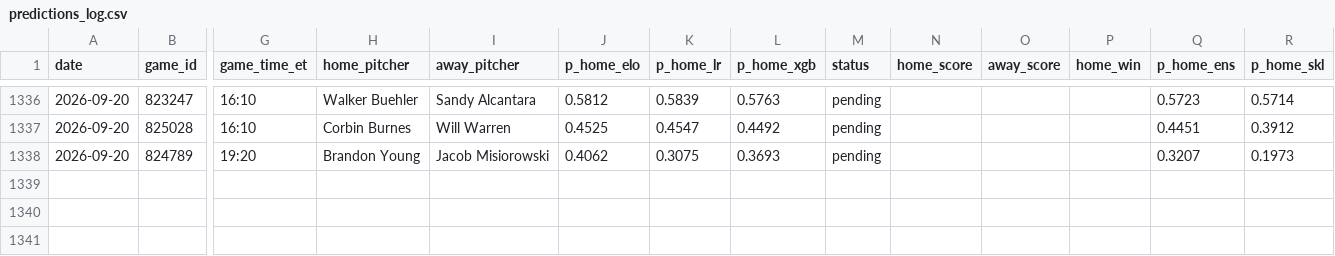
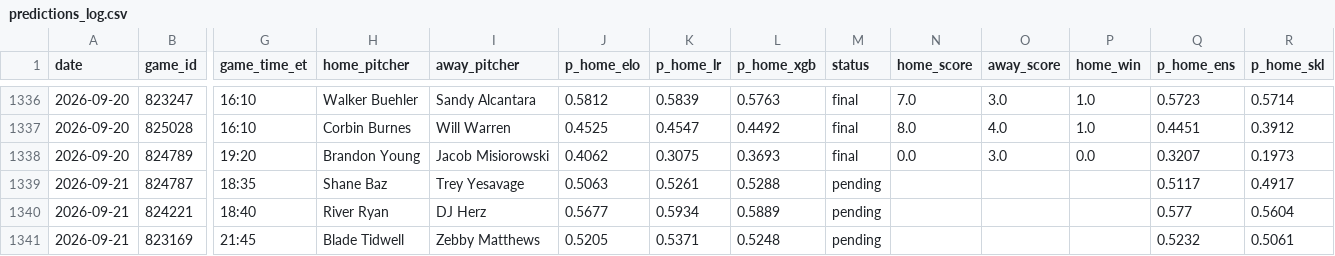
Before and after one commit to JarvisLee511/mlb-playoff-predictor-2026, a CSV file: data/predictions_log.csv, drawn as a sheet; only a part is shown, gaps mark what is left out; rows hold the shown columns only; the diff covers the shown part only; the diff names each change by its address in the sheet, - before the commit and + after, or states it on an @@ line.

```diff
--- a/data/predictions_log.csv
+++ b/data/predictions_log.csv
-M1336:M1338 (status): pending
+M1336:M1338 (status): final
-N1336 (home_score): (empty)
+N1336 (home_score): 7.0
-O1336 (away_score): (empty)
+O1336 (away_score): 3.0
-P1336:P1337 (home_win): (empty)
+P1336:P1337 (home_win): 1.0
-N1337 (home_score): (empty)
+N1337 (home_score): 8.0
-O1337 (away_score): (empty)
+O1337 (away_score): 4.0
-N1338 (home_score): (empty)
+N1338 (home_score): 0.0
-O1338 (away_score): (empty)
+O1338 (away_score): 3.0
-P1338 (home_win): (empty)
+P1338 (home_win): 0.0
+row 1339: 2026-09-21 | 824787 | 18:35 | Shane Baz | Trey Yesavage | 0.5063 | 0.5261 | 0.5288 | pending |  |  |  | 0.5117 | 0.4917
+row 1340: 2026-09-21 | 824221 | 18:40 | River Ryan | DJ Herz | 0.5677 | 0.5934 | 0.5889 | pending |  |  |  | 0.577 | 0.5604
+row 1341: 2026-09-21 | 823169 | 21:45 | Blade Tidwell | Zebby Matthews | 0.5205 | 0.5371 | 0.5248 | pending |  |  |  | 0.5232 | 0.5061
```
Also changed, not shown: 48 edited cells elsewhere in this file, data/probables.csv, outputs/calibration.csv, 11 other files.
